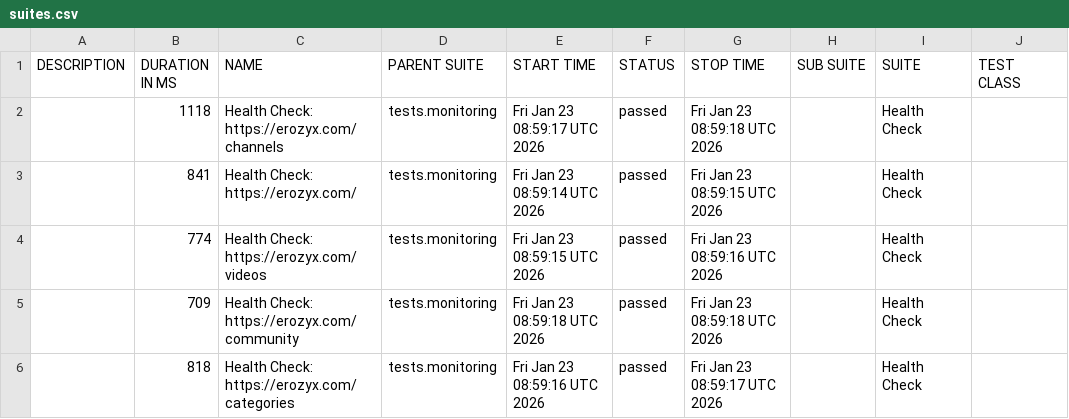
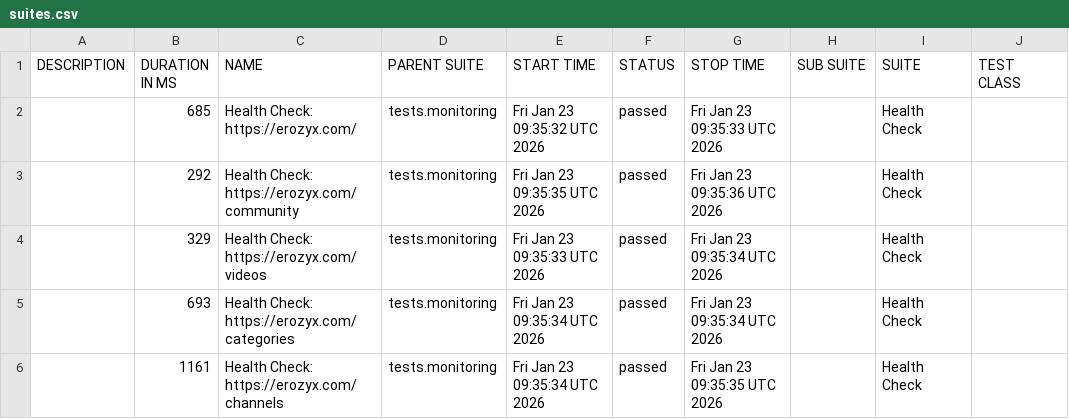
Before and after one commit to mike-novozhenov/AUTOMATION_VTUBE, a CSV file: data/suites.csv, drawn as a sheet; only a part is shown; the diff names each change by its address in the sheet, - before the commit and + after, or states it on an @@ line.

```diff
--- a/data/suites.csv
+++ b/data/suites.csv
-B2 (DURATION IN MS): 1118
+B2 (DURATION IN MS): 685
-C2 (NAME): Health Check: https://erozyx.com/channels
+C2 (NAME): Health Check: https://erozyx.com/
-E2 (START TIME): Fri Jan 23 08:59:17 UTC 2026
+E2 (START TIME): Fri Jan 23 09:35:32 UTC 2026
-G2 (STOP TIME): Fri Jan 23 08:59:18 UTC 2026
+G2 (STOP TIME): Fri Jan 23 09:35:33 UTC 2026
-B3 (DURATION IN MS): 841
+B3 (DURATION IN MS): 292
-C3 (NAME): Health Check: https://erozyx.com/
+C3 (NAME): Health Check: https://erozyx.com/community
-E3 (START TIME): Fri Jan 23 08:59:14 UTC 2026
+E3 (START TIME): Fri Jan 23 09:35:35 UTC 2026
-G3 (STOP TIME): Fri Jan 23 08:59:15 UTC 2026
+G3 (STOP TIME): Fri Jan 23 09:35:36 UTC 2026
-B4 (DURATION IN MS): 774
+B4 (DURATION IN MS): 329
-E4 (START TIME): Fri Jan 23 08:59:15 UTC 2026
+E4 (START TIME): Fri Jan 23 09:35:33 UTC 2026
-G4 (STOP TIME): Fri Jan 23 08:59:16 UTC 2026
+G4 (STOP TIME): Fri Jan 23 09:35:34 UTC 2026
-B5 (DURATION IN MS): 709
+B5 (DURATION IN MS): 693
-C5 (NAME): Health Check: https://erozyx.com/community
+C5 (NAME): Health Check: https://erozyx.com/categories
-E5 (START TIME): Fri Jan 23 08:59:18 UTC 2026
+E5 (START TIME): Fri Jan 23 09:35:34 UTC 2026
-G5 (STOP TIME): Fri Jan 23 08:59:18 UTC 2026
+G5 (STOP TIME): Fri Jan 23 09:35:34 UTC 2026
-B6 (DURATION IN MS): 818
+B6 (DURATION IN MS): 1161
-C6 (NAME): Health Check: https://erozyx.com/categories
+C6 (NAME): Health Check: https://erozyx.com/channels
-E6 (START TIME): Fri Jan 23 08:59:16 UTC 2026
+E6 (START TIME): Fri Jan 23 09:35:34 UTC 2026
-G6 (STOP TIME): Fri Jan 23 08:59:17 UTC 2026
+G6 (STOP TIME): Fri Jan 23 09:35:35 UTC 2026
```
Also changed, not shown: 41 other files.
